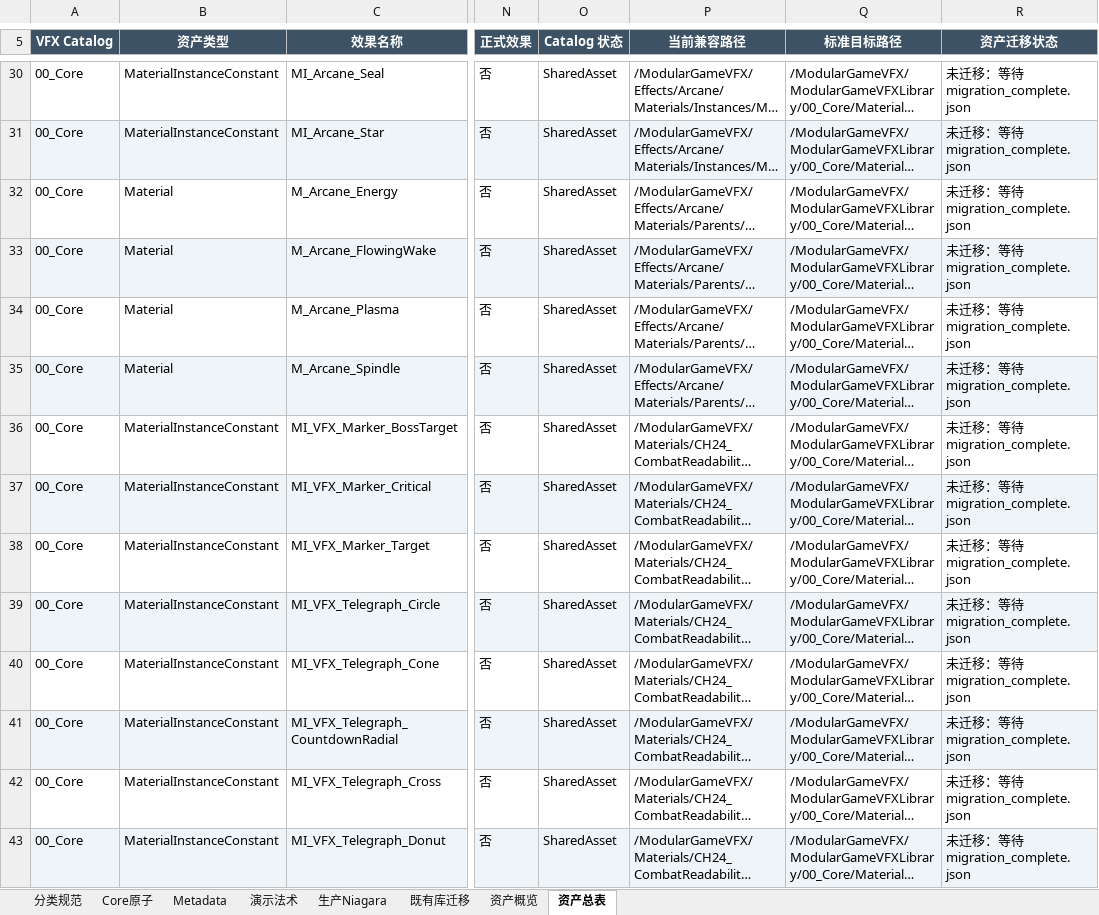
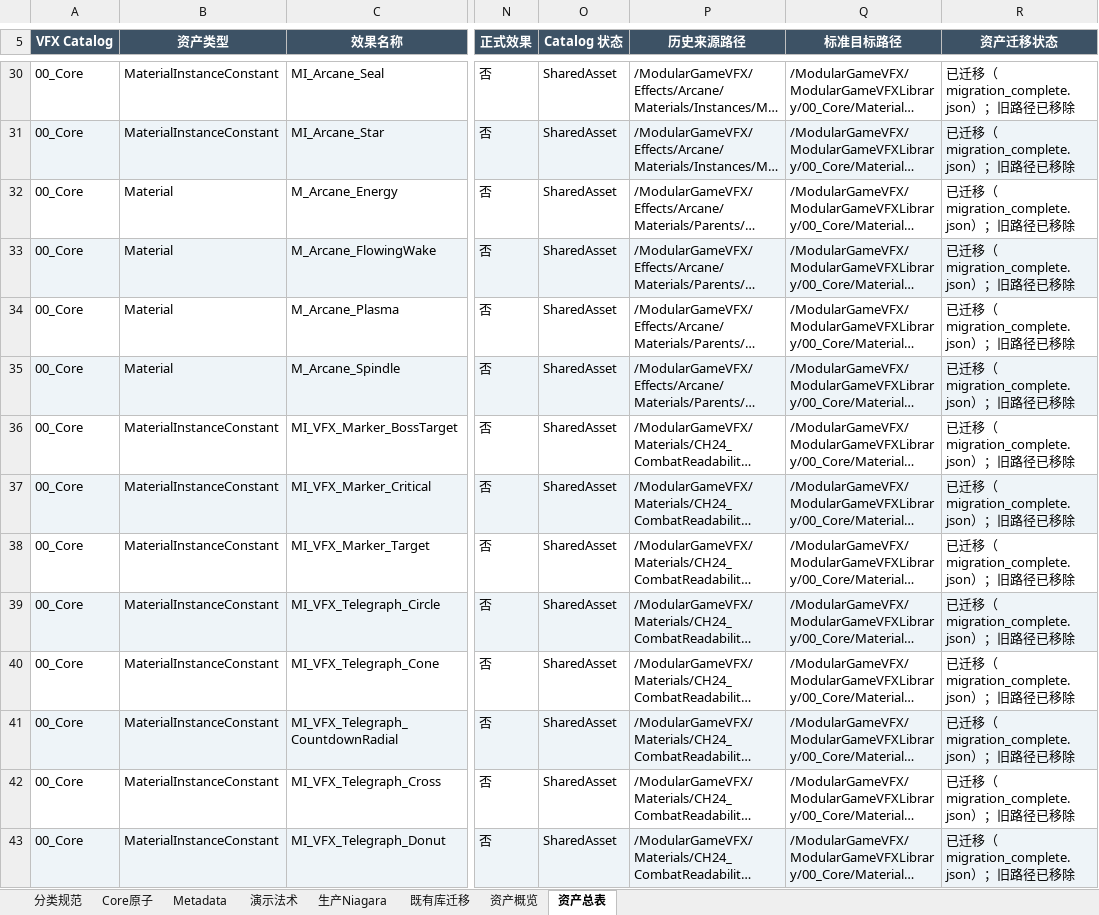
Before and after one commit to freebooz/GameVFX, an Excel workbook: Plugins/ModularGameVFX/Documentation/ModularGameVFX_1.0.0_VFX_Catalog.xlsx, sheet 资产总表, drawn as a sheet; only a part is shown, gaps mark what is left out; long unchanged cells end in …; values as stored, in another font and other column widths than the file's, no borders; table styles not drawn; the diff covers the shown part only; the diff names each change by its address in the sheet, - before the commit and + after, or states it on an @@ line.

```diff
--- a/Plugins/ModularGameVFX/Documentation/ModularGameVFX_1.0.0_VFX_Catalog.xlsx (sheet 资产总表)
+++ b/Plugins/ModularGameVFX/Documentation/ModularGameVFX_1.0.0_VFX_Catalog.xlsx (sheet 资产总表)
-P5: 当前兼容路径
+P5: 历史来源路径
-R30:R43 (资产迁移状态): 未迁移：等待 migration_complete.json
+R30:R43 (资产迁移状态): 已迁移（migration_complete.json）；旧路径已移除
```
Also changed, not shown: 1105 edited cells elsewhere in this sheet, sheet 既有库迁移, sheet 生产Niagara, sheet 资产概览, 29 other files.
